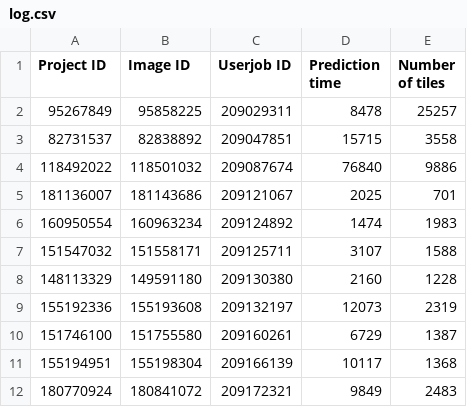
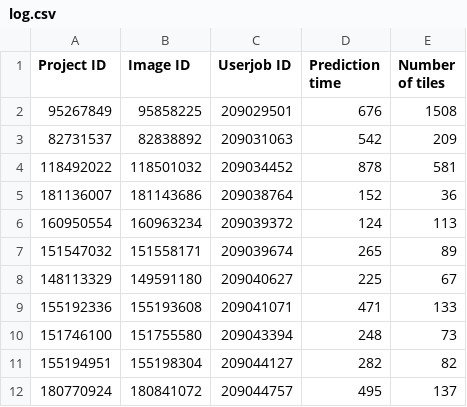
Before and after one commit to Falightbe/TFE_Cytomine, a CSV file: Project_analysis/log.csv, drawn as a sheet.

```diff
--- a/Project_analysis/log.csv
+++ b/Project_analysis/log.csv
@@ -1,12 +1,12 @@
 Project ID;Image ID;Userjob ID;Prediction time;Number of tiles
-95267849;95858225;209029311;8478;25257
-82731537;82838892;209047851;15715;3558
-118492022;118501032;209087674;76840;9886
-181136007;181143686;209121067;2025;701
-160950554;160963234;209124892;1474;1983
-151547032;151558171;209125711;3107;1588
-148113329;149591180;209130380;2160;1228
-155192336;155193608;209132197;12073;2319
-151746100;151755580;209160261;6729;1387
-155194951;155198304;209166139;10117;1368
-180770924;180841072;209172321;9849;2483
+95267849;95858225;209029501;676;1508
+82731537;82838892;209031063;542;209
+118492022;118501032;209034452;878;581
+181136007;181143686;209038764;152;36
+160950554;160963234;209039372;124;113
+151547032;151558171;209039674;265;89
+148113329;149591180;209040627;225;67
+155192336;155193608;209041071;471;133
+151746100;151755580;209043394;248;73
+155194951;155198304;209044127;282;82
+180770924;180841072;209044757;495;137
```
Also changed, not shown: 1 other file.
